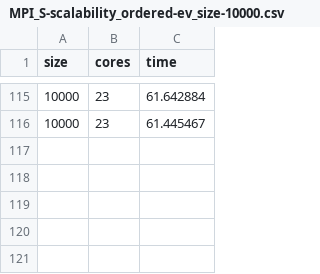
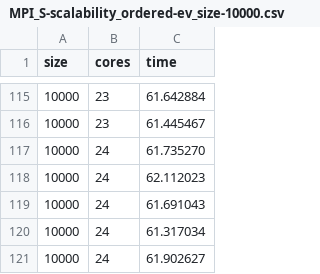
Before and after one commit to IsacPasianotto/foundations_of_HPC-assignment, a CSV file: Assignment1/time_measurements/MPI_S-scalability_ordered-ev_size-10000.csv, drawn as a sheet; only a part is shown, gaps mark what is left out.

Commit message:
added last rows

```diff
--- a/Assignment1/time_measurements/MPI_S-scalability_ordered-ev_size-10000.csv
+++ b/Assignment1/time_measurements/MPI_S-scalability_ordered-ev_size-10000.csv
@@ -116 +116,6 @@ size,cores,time
 10000,23,61.445467
+10000,24,61.735270
+10000,24,62.112023
+10000,24,61.691043
+10000,24,61.317034
+10000,24,61.902627
```
